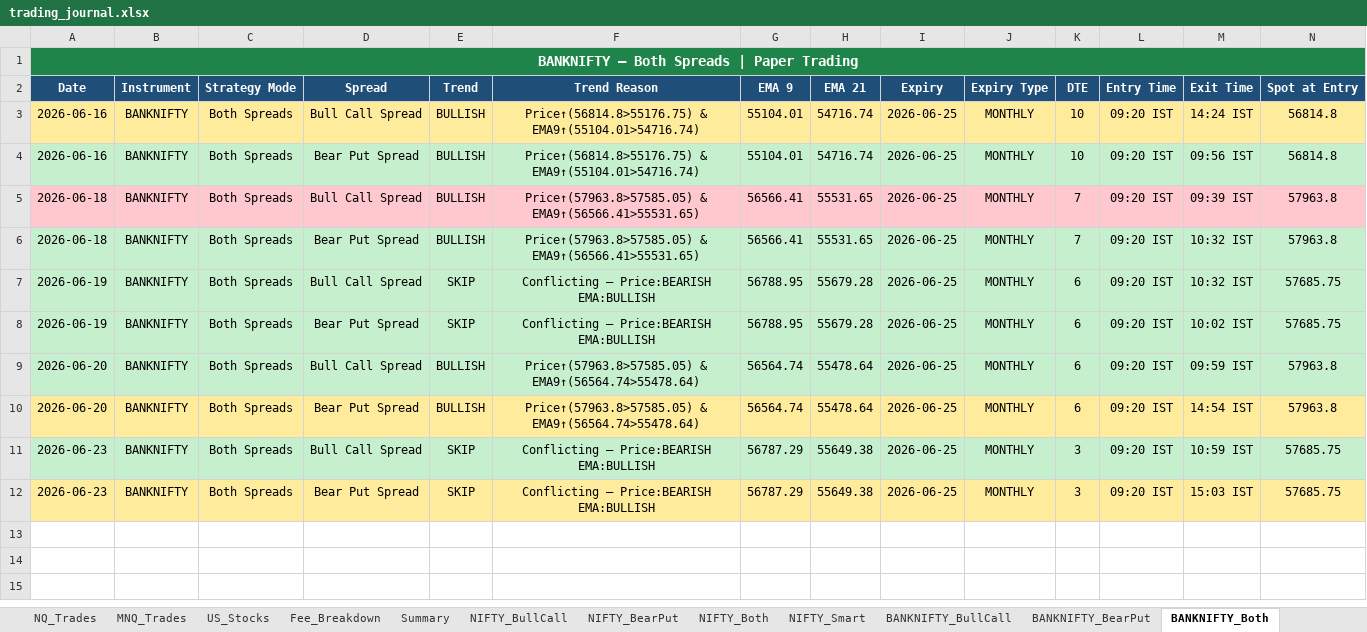
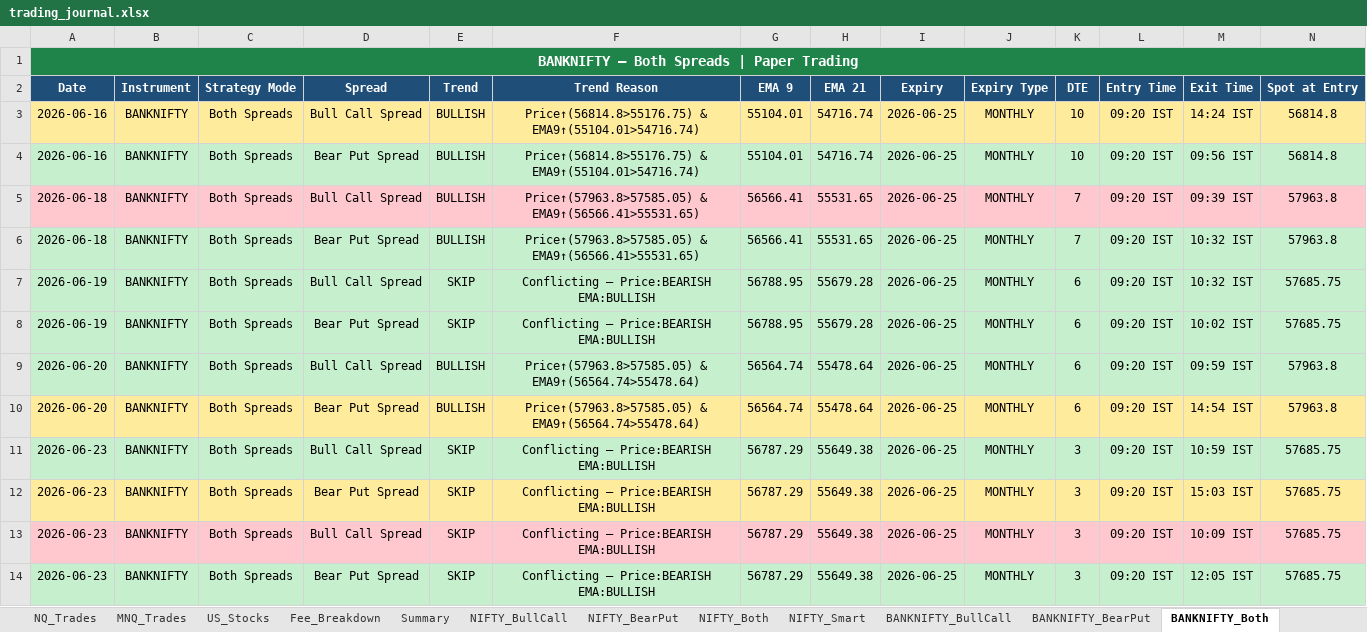
Before and after one commit to Abu086/nq-mnq-bot, an Excel workbook: trading_journal.xlsx, sheet BANKNIFTY_Both, drawn as a sheet; only a part is shown; values as stored, in another font and other column widths than the file's, no borders; rows hold the shown columns only; the diff names each change by its address in the sheet, - before the commit and + after, or states it on an @@ line.

```diff
--- a/trading_journal.xlsx (sheet BANKNIFTY_Both)
+++ b/trading_journal.xlsx (sheet BANKNIFTY_Both)
+row 13: 2026-06-23 | BANKNIFTY | Both Spreads | Bull Call Spread | SKIP | Conflicting — Price:BEARISH EMA:BULLISH | 56787.29 | 55649.38 | 2026-06-25 | MONTHLY | 3 | 09:20 IST | 10:09 IST | 57685.75
+row 14: 2026-06-23 | BANKNIFTY | Both Spreads | Bear Put Spread | SKIP | Conflicting — Price:BEARISH EMA:BULLISH | 56787.29 | 55649.38 | 2026-06-25 | MONTHLY | 3 | 09:20 IST | 12:05 IST | 57685.75
```
Also changed, not shown: sheet NIFTY_Both, sheet NIFTY_BearPut, sheet NIFTY_BullCall, sheet BANKNIFTY_BearPut, sheet BANKNIFTY_BullCall, sheet NQ_Trades, 3 more sheets, 2 other files.
